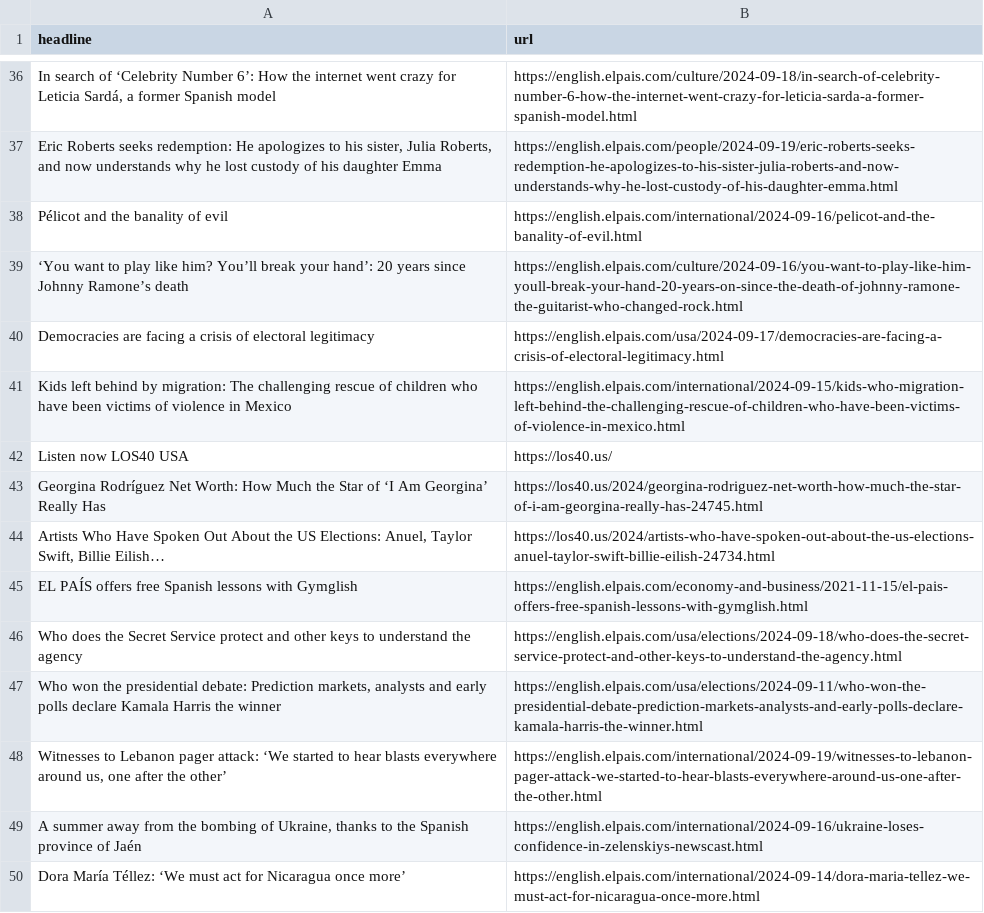
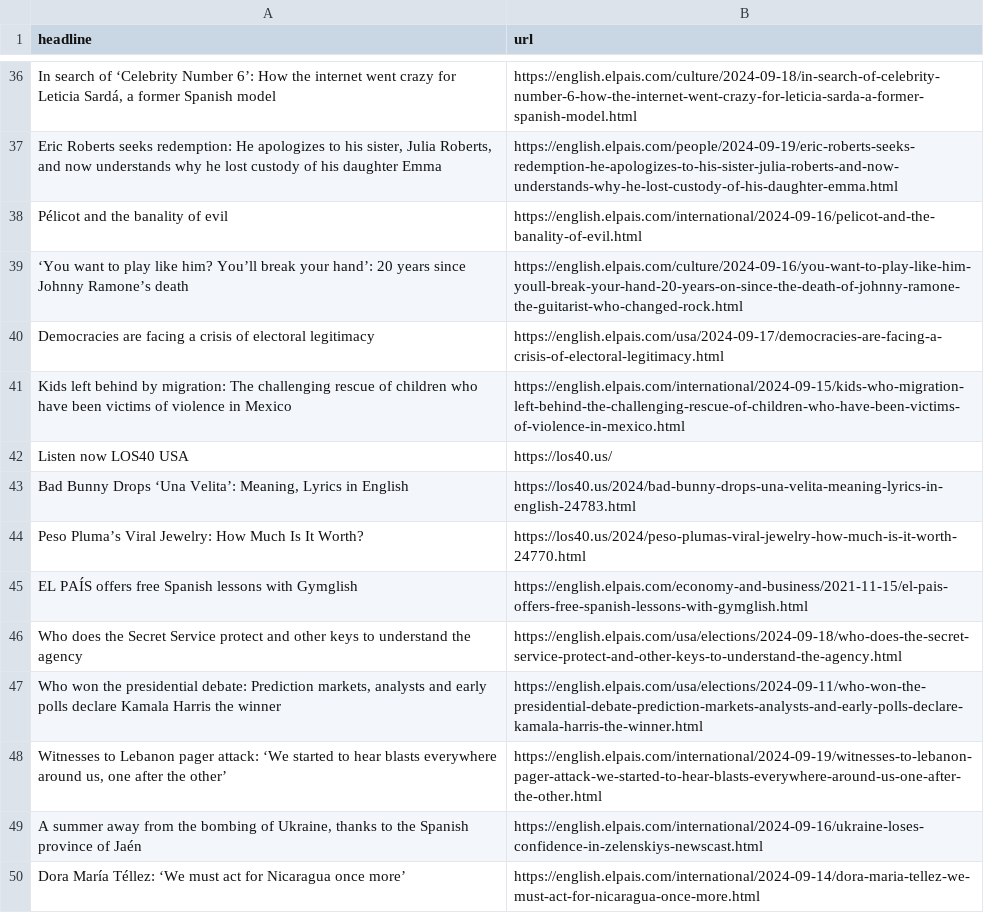
Before and after one commit to LisaMEckardt/el-pais-autoscraper, a CSV file: headlines.csv, drawn as a sheet; only a part is shown, gaps mark what is left out; removed rows and columns are numbered as before the commit, all else as after; the diff names each change by its address in the sheet, - before the commit and + after, or states it on an @@ line.

```diff
--- a/headlines.csv
+++ b/headlines.csv
-row 43: Georgina Rodríguez Net Worth: How Much the Star of ‘I Am Georgina’ Really Has | https://los40.us/2024/georgina-rodriguez-net-worth-how-much-the-star-of-i-am-georgina-really-has-24745.html
-row 44: Artists Who Have Spoken Out About the US Elections: Anuel, Taylor Swift, Billie Eilish… | https://los40.us/2024/artists-who-have-spoken-out-about-the-us-elections-anuel-taylor-swift-billie-eilish-24734.html
+row 43: Bad Bunny Drops ‘Una Velita’: Meaning, Lyrics in English | https://los40.us/2024/bad-bunny-drops-una-velita-meaning-lyrics-in-english-24783.html
+row 44: Peso Pluma’s Viral Jewelry: How Much Is It Worth? | https://los40.us/2024/peso-plumas-viral-jewelry-how-much-is-it-worth-24770.html
```
